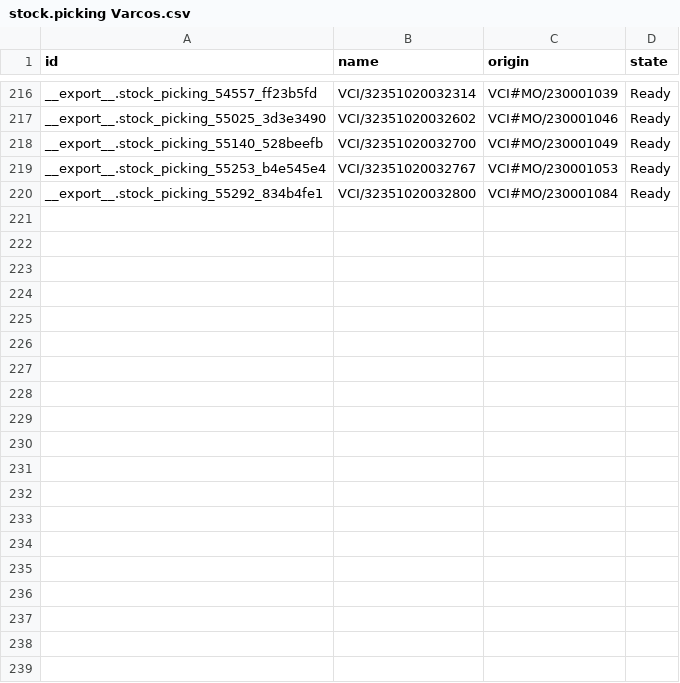
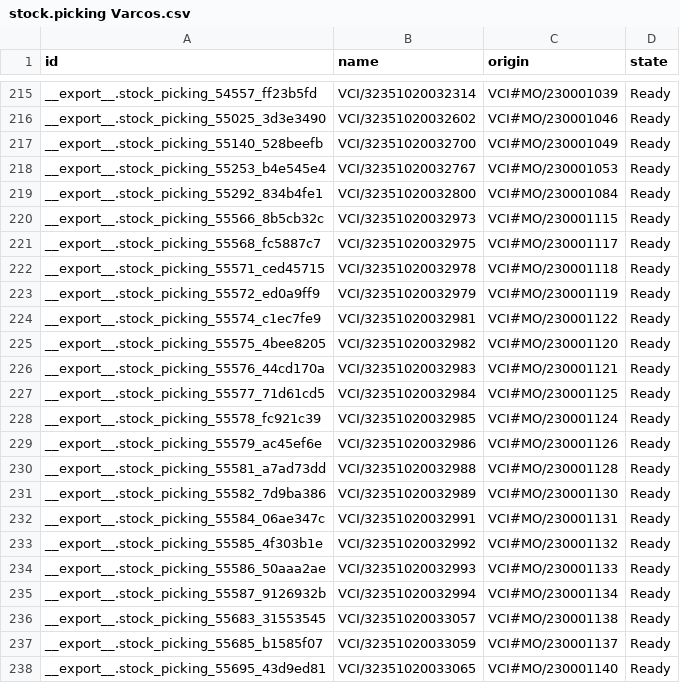
Before and after one commit to adminppl/Files, a CSV file: PARAGON/MO/stock.picking Varcos.csv, drawn as a sheet; only a part is shown, gaps mark what is left out; the diff covers the shown part only.

```diff
--- a/PARAGON/MO/stock.picking Varcos.csv
+++ b/PARAGON/MO/stock.picking Varcos.csv
@@ -220 +219,20 @@
 "__export__.stock_picking_55292_834b4fe1","VCI/32351020032800","VCI#MO/230001084","Ready"
+"__export__.stock_picking_55566_8b5cb32c","VCI/32351020032973","VCI#MO/230001115","Ready"
+"__export__.stock_picking_55568_fc5887c7","VCI/32351020032975","VCI#MO/230001117","Ready"
+"__export__.stock_picking_55571_ced45715","VCI/32351020032978","VCI#MO/230001118","Ready"
+"__export__.stock_picking_55572_ed0a9ff9","VCI/32351020032979","VCI#MO/230001119","Ready"
+"__export__.stock_picking_55574_c1ec7fe9","VCI/32351020032981","VCI#MO/230001122","Ready"
+"__export__.stock_picking_55575_4bee8205","VCI/32351020032982","VCI#MO/230001120","Ready"
+"__export__.stock_picking_55576_44cd170a","VCI/32351020032983","VCI#MO/230001121","Ready"
+"__export__.stock_picking_55577_71d61cd5","VCI/32351020032984","VCI#MO/230001125","Ready"
+"__export__.stock_picking_55578_fc921c39","VCI/32351020032985","VCI#MO/230001124","Ready"
+"__export__.stock_picking_55579_ac45ef6e","VCI/32351020032986","VCI#MO/230001126","Ready"
+"__export__.stock_picking_55581_a7ad73dd","VCI/32351020032988","VCI#MO/230001128","Ready"
+"__export__.stock_picking_55582_7d9ba386","VCI/32351020032989","VCI#MO/230001130","Ready"
+"__export__.stock_picking_55584_06ae347c","VCI/32351020032991","VCI#MO/230001131","Ready"
+"__export__.stock_picking_55585_4f303b1e","VCI/32351020032992","VCI#MO/230001132","Ready"
+"__export__.stock_picking_55586_50aaa2ae","VCI/32351020032993","VCI#MO/230001133","Ready"
+"__export__.stock_picking_55587_9126932b","VCI/32351020032994","VCI#MO/230001134","Ready"
+"__export__.stock_picking_55683_31553545","VCI/32351020033057","VCI#MO/230001138","Ready"
+"__export__.stock_picking_55685_b1585f07","VCI/32351020033059","VCI#MO/230001137","Ready"
+"__export__.stock_picking_55695_43d9ed81","VCI/32351020033065","VCI#MO/230001140","Ready"
```
Also changed, not shown: 29 added rows and 1 removed row elsewhere in this file, PARAGON/MO/mfg.snfg.line.csv, 3 other files.
